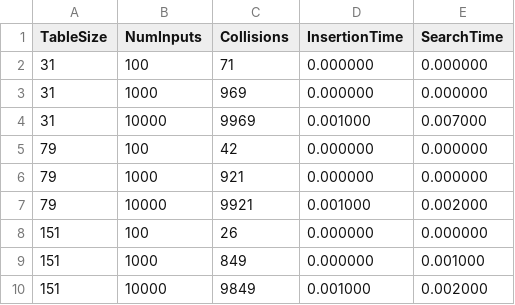
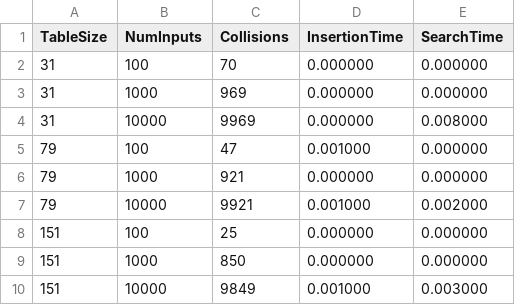
Before and after one commit to m9tzin/algoritmos-e-ed, a CSV file: searching/hashtable-analysing/hash_results.csv, drawn as a sheet.

```diff
--- a/searching/hashtable-analysing/hash_results.csv
+++ b/searching/hashtable-analysing/hash_results.csv
@@ -1,10 +1,10 @@
 TableSize,NumInputs,Collisions,InsertionTime,SearchTime
-31,100,71,0.000000,0.000000
+31,100,70,0.000000,0.000000
 31,1000,969,0.000000,0.000000
-31,10000,9969,0.001000,0.007000
-79,100,42,0.000000,0.000000
+31,10000,9969,0.000000,0.008000
+79,100,47,0.001000,0.000000
 79,1000,921,0.000000,0.000000
 79,10000,9921,0.001000,0.002000
-151,100,26,0.000000,0.000000
-151,1000,849,0.000000,0.001000
-151,10000,9849,0.001000,0.002000
+151,100,25,0.000000,0.000000
+151,1000,850,0.000000,0.000000
+151,10000,9849,0.001000,0.003000
```
Also changed, not shown: 3 other files.
